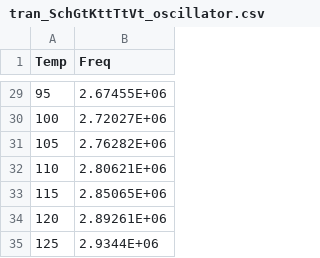
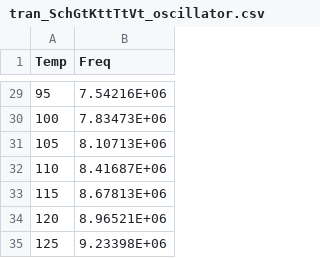
Before and after one commit to analogicus/lelo_gr01_sky130a, a CSV file: rtl/Typical_csvs/tran_SchGtKttTtVt_oscillator.csv, drawn as a sheet; only a part is shown, gaps mark what is left out; the diff covers the shown part only.

```diff
--- a/rtl/Typical_csvs/tran_SchGtKttTtVt_oscillator.csv
+++ b/rtl/Typical_csvs/tran_SchGtKttTtVt_oscillator.csv
@@ -29,7 +29,7 @@ Temp ; Freq
-95 ; 2.67455E+06
-100 ; 2.72027E+06
-105 ; 2.76282E+06
-110 ; 2.80621E+06
-115 ; 2.85065E+06
-120 ; 2.89261E+06
-125 ; 2.9344E+06
+95 ; 7.54216E+06
+100 ; 7.83473E+06
+105 ; 8.10713E+06
+110 ; 8.41687E+06
+115 ; 8.67813E+06
+120 ; 8.96521E+06
+125 ; 9.23398E+06
```
Also changed, not shown: 27 edited cells elsewhere in this file, 10 other files.
